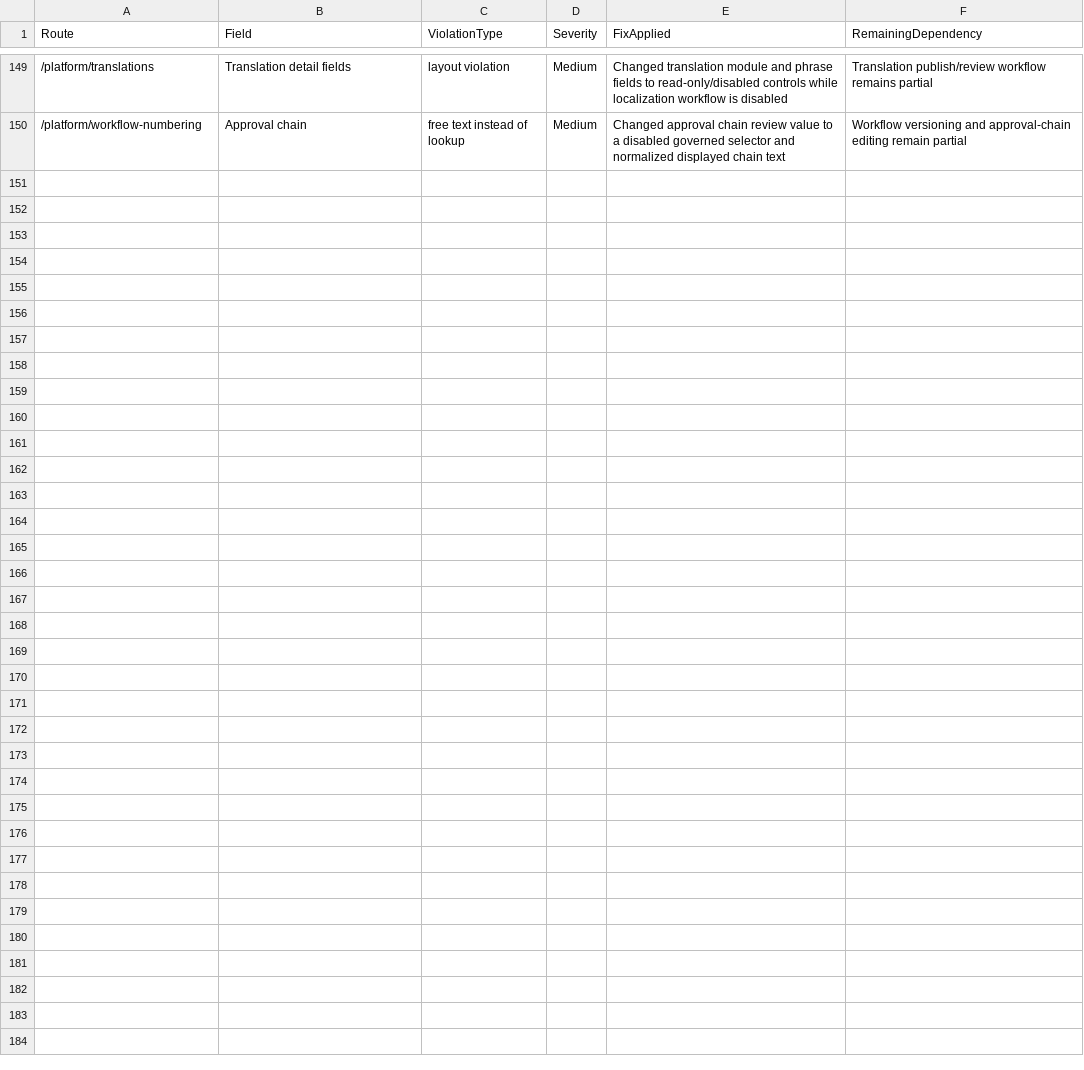
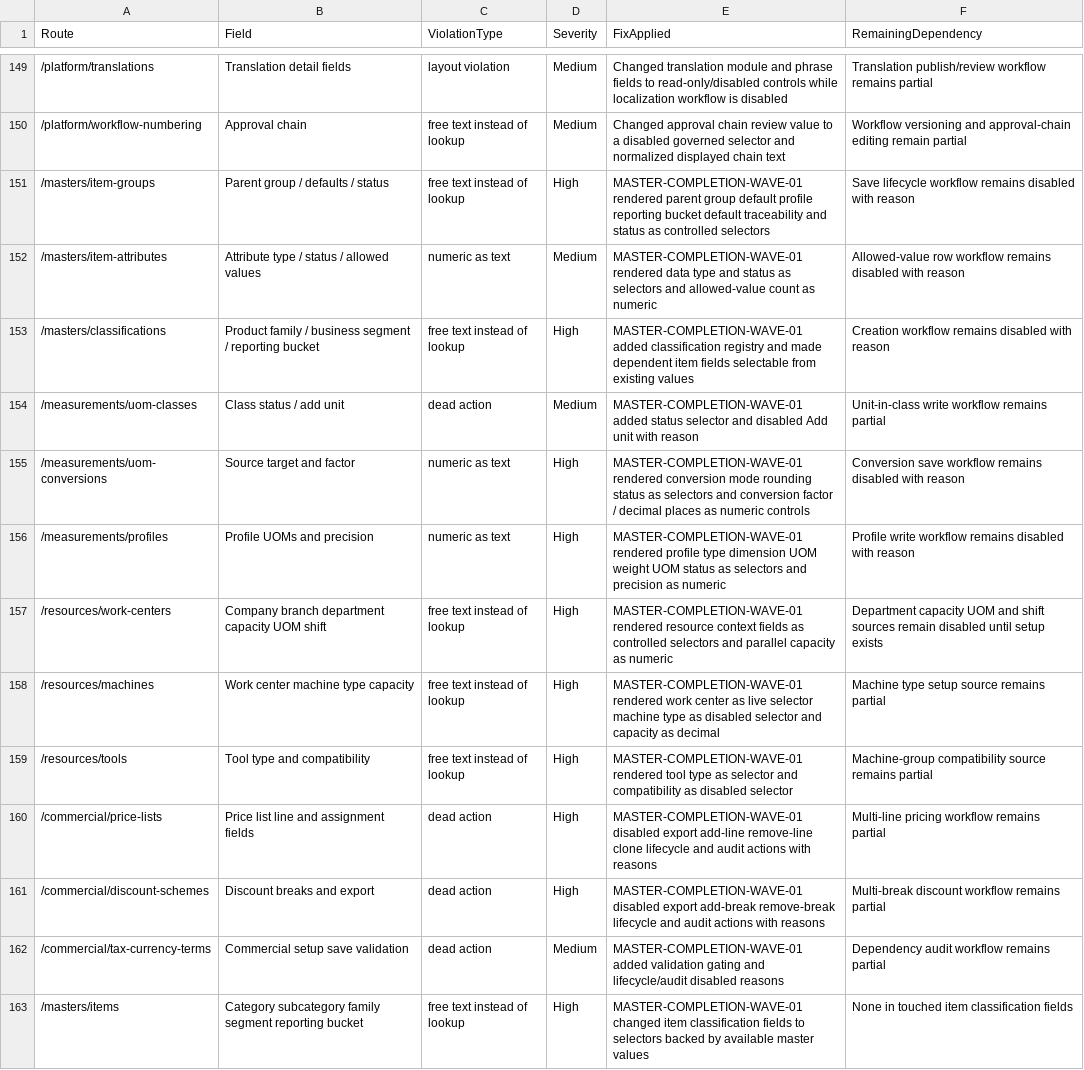
Before and after one commit to SpringTimeSoftware/Manufacturing, a CSV file: 07-governance/screen_field_violation_matrix.csv, drawn as a sheet; only a part is shown, gaps mark what is left out; the diff names each change by its address in the sheet, - before the commit and + after, or states it on an @@ line.

```diff
--- a/07-governance/screen_field_violation_matrix.csv
+++ b/07-governance/screen_field_violation_matrix.csv
+row 151: /masters/item-groups | Parent group / defaults / status | free text instead of lookup | High | MASTER-COMPLETION-WAVE-01 rendered parent group default profile reporting bucket default traceability and status as controlled selectors | Save lifecycle workflow remains disabled with reason
+row 152: /masters/item-attributes | Attribute type / status / allowed values | numeric as text | Medium | MASTER-COMPLETION-WAVE-01 rendered data type and status as selectors and allowed-value count as numeric | Allowed-value row workflow remains disabled with reason
+row 153: /masters/classifications | Product family / business segment / reporting bucket | free text instead of lookup | High | MASTER-COMPLETION-WAVE-01 added classification registry and made dependent item fields selectable from existing values | Creation workflow remains disabled with reason
+row 154: /measurements/uom-classes | Class status / add unit | dead action | Medium | MASTER-COMPLETION-WAVE-01 added status selector and disabled Add unit with reason | Unit-in-class write workflow remains partial
+row 155: /measurements/uom-conversions | Source target and factor | numeric as text | High | MASTER-COMPLETION-WAVE-01 rendered conversion mode rounding status as selectors and conversion factor / decimal places as numeric controls | Conversion save workflow remains disabled with reason
+row 156: /measurements/profiles | Profile UOMs and precision | numeric as text | High | MASTER-COMPLETION-WAVE-01 rendered profile type dimension UOM weight UOM status as selectors and precision as numeric | Profile write workflow remains disabled with reason
+row 157: /resources/work-centers | Company branch department capacity UOM shift | free text instead of lookup | High | MASTER-COMPLETION-WAVE-01 rendered resource context fields as controlled selectors and parallel capacity as numeric | Department capacity UOM and shift sources remain disabled until setup exists
+row 158: /resources/machines | Work center machine type capacity | free text instead of lookup | High | MASTER-COMPLETION-WAVE-01 rendered work center as live selector machine type as disabled selector and capacity as decimal | Machine type setup source remains partial
+row 159: /resources/tools | Tool type and compatibility | free text instead of lookup | High | MASTER-COMPLETION-WAVE-01 rendered tool type as selector and compatibility as disabled selector | Machine-group compatibility source remains partial
+row 160: /commercial/price-lists | Price list line and assignment fields | dead action | High | MASTER-COMPLETION-WAVE-01 disabled export add-line remove-line clone lifecycle and audit actions with reasons | Multi-line pricing workflow remains partial
+row 161: /commercial/discount-schemes | Discount breaks and export | dead action | High | MASTER-COMPLETION-WAVE-01 disabled export add-break remove-break lifecycle and audit actions with reasons | Multi-break discount workflow remains partial
+row 162: /commercial/tax-currency-terms | Commercial setup save validation | dead action | Medium | MASTER-COMPLETION-WAVE-01 added validation gating and lifecycle/audit disabled reasons | Dependency audit workflow remains partial
+row 163: /masters/items | Category subcategory family segment reporting bucket | free text instead of lookup | High | MASTER-COMPLETION-WAVE-01 changed item classification fields to selectors backed by available master values | None in touched item classification fields
```
Also changed, not shown: 07-governance/entity_field_schema_matrix.csv, docs/final-audit/07_screen_issue_register.csv, 40 other files.
